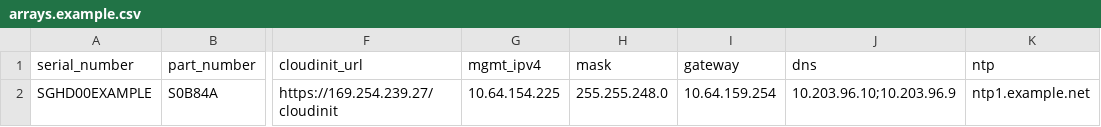
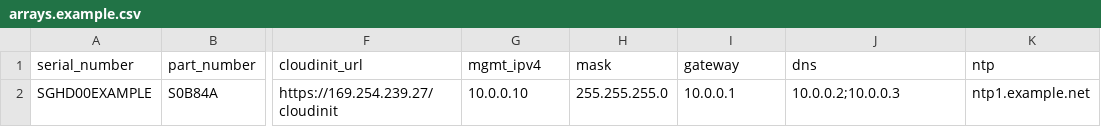
Before and after one commit to SaiHPE/Greenlake-Automation, a CSV file: Provisioning_Automation/alletra_onboard/config/arrays.example.csv, drawn as a sheet; only a part is shown, gaps mark what is left out; the diff names each change by its address in the sheet, - before the commit and + after, or states it on an @@ line.

Commit message:
Scrub internal hostnames/serials/IPs from docs, comments, and example data
Public repo hygiene: replaced the lab proxy FQDN (jump-box script help comment),

internal management/DNS IPs (CSV template + example row), and a real serial

(UI placeholder) with example.net / 10.0.0.x / generic placeholders. Rebuilt

frontend/dist. No logic changed — 56 tests + lint + build all green. Test

fixtures left as-is (they are code).

```diff
--- a/Provisioning_Automation/alletra_onboard/config/arrays.example.csv
+++ b/Provisioning_Automation/alletra_onboard/config/arrays.example.csv
-G2 (mgmt_ipv4): 10.64.154.225
+G2 (mgmt_ipv4): 10.0.0.10
-H2 (mask): 255.255.248.0
+H2 (mask): 255.255.255.0
-I2 (gateway): 10.64.159.254
+I2 (gateway): 10.0.0.1
-J2 (dns): 10.203.96.10;10.203.96.9
+J2 (dns): 10.0.0.2;10.0.0.3
```
Also changed, not shown: 5 other files.
